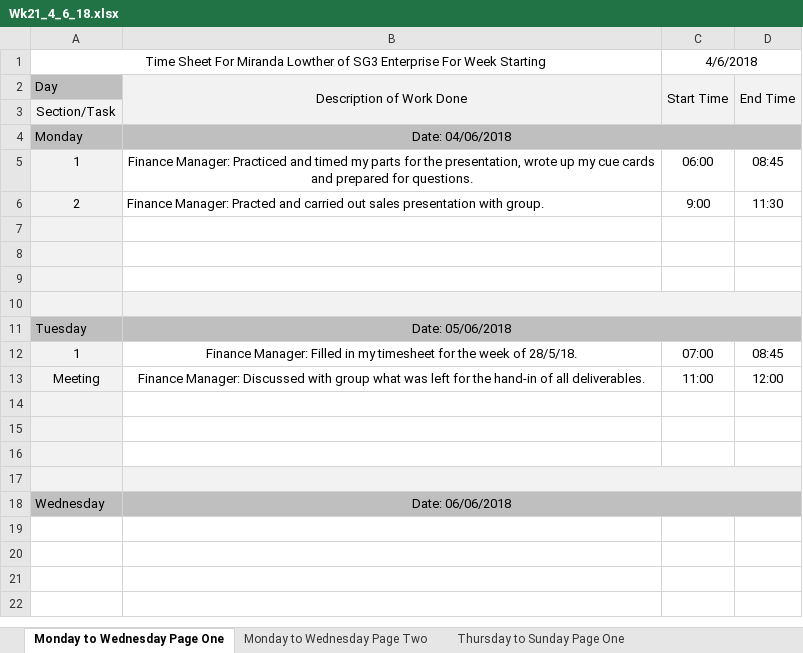
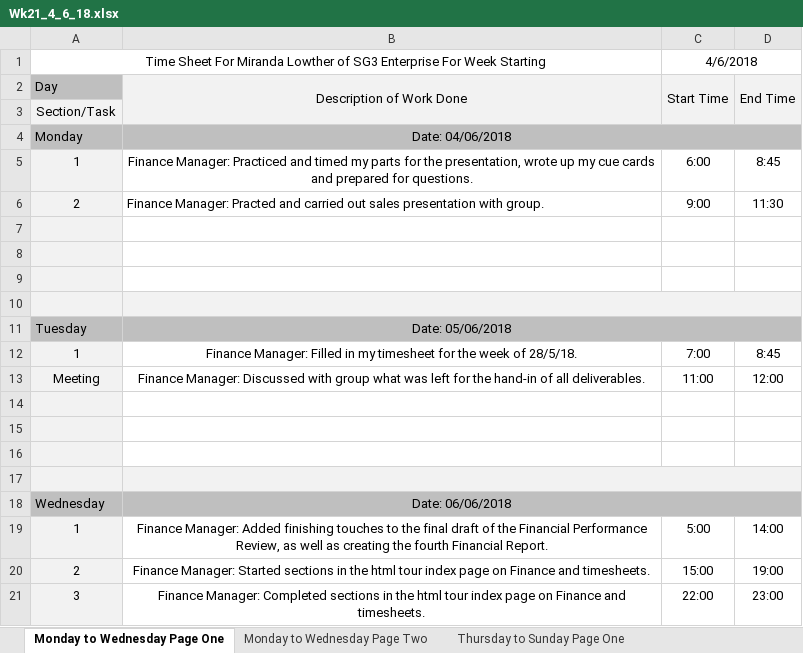
Before and after one commit to JackoRo/SWEngAndroidApp, an Excel workbook: html/Resources/Documents/Timesheets/Miranda/Wk21_4_6_18.xlsx, sheet Monday to Wednesday Page One, drawn as a sheet; values as stored, in another font and other column widths than the file's, no borders; charts and pictures not drawn; the diff names each change by its address in the sheet, - before the commit and + after, or states it on an @@ line.

```diff
--- a/html/Resources/Documents/Timesheets/Miranda/Wk21_4_6_18.xlsx (sheet Monday to Wednesday Page One)
+++ b/html/Resources/Documents/Timesheets/Miranda/Wk21_4_6_18.xlsx (sheet Monday to Wednesday Page One)
-C5: 06:00
+C5: 6:00
-D5: 08:45
+D5: 8:45
-C12: 07:00
+C12: 7:00
-D12: 08:45
+D12: 8:45
+row 19: 1 | Finance Manager: Added finishing touches to the final draft of the Financial Performance Review, as well as creating the fourth Financial Report. | 5:00 | 14:00
+row 20: 2 | Finance Manager: Started sections in the html tour index page on Finance and timesheets. | 15:00 | 19:00
+row 21: 3 | Finance Manager: Completed sections in the html tour index page on Finance and timesheets. | 22:00 | 23:00
```
Also changed, not shown: sheet Thursday to Sunday Page Two, sheet Monday to Wednesday Page Two, formulas that keep their value, charts or pictures, 3 other files.
